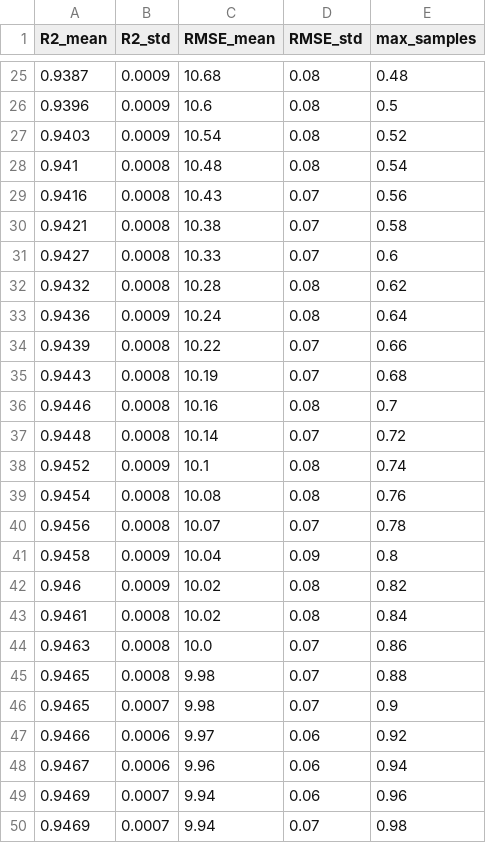
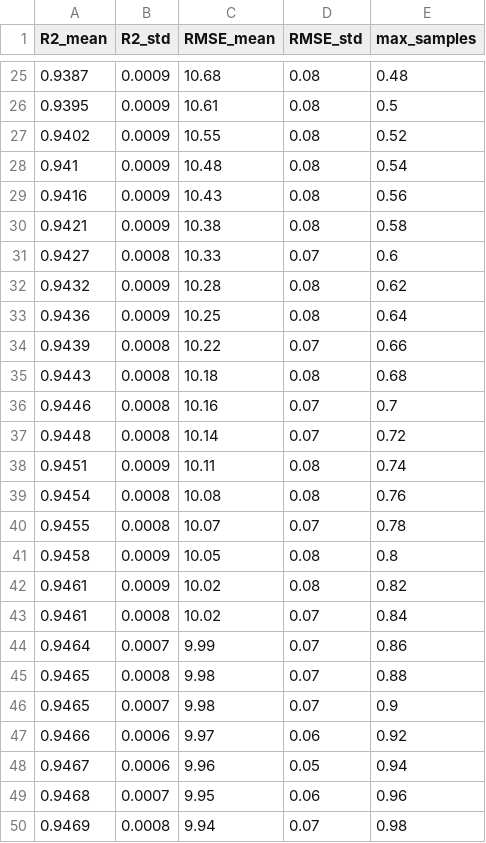
Before and after one commit to jintaoscott/rf-pm25-cv, a CSV file: results/figure_sweeps_2019/Spatial_d12019_max_samples_dll.csv, drawn as a sheet; only a part is shown, gaps mark what is left out; the diff covers the shown part only.

```diff
--- a/results/figure_sweeps_2019/Spatial_d12019_max_samples_dll.csv
+++ b/results/figure_sweeps_2019/Spatial_d12019_max_samples_dll.csv
@@ -25,21 +25,21 @@ R2_mean,R2_std,RMSE_mean,RMSE_std,max_samples
 0.9387,0.0009,10.68,0.08,0.48
-0.9396,0.0009,10.6,0.08,0.5
-0.9403,0.0009,10.54,0.08,0.52
-0.941,0.0008,10.48,0.08,0.54
-0.9416,0.0008,10.43,0.07,0.56
-0.9421,0.0008,10.38,0.07,0.58
+0.9395,0.0009,10.61,0.08,0.5
+0.9402,0.0009,10.55,0.08,0.52
+0.941,0.0009,10.48,0.08,0.54
+0.9416,0.0009,10.43,0.08,0.56
+0.9421,0.0009,10.38,0.08,0.58
 0.9427,0.0008,10.33,0.07,0.6
-0.9432,0.0008,10.28,0.08,0.62
-0.9436,0.0009,10.24,0.08,0.64
+0.9432,0.0009,10.28,0.08,0.62
+0.9436,0.0009,10.25,0.08,0.64
 0.9439,0.0008,10.22,0.07,0.66
-0.9443,0.0008,10.19,0.07,0.68
-0.9446,0.0008,10.16,0.08,0.7
+0.9443,0.0008,10.18,0.08,0.68
+0.9446,0.0008,10.16,0.07,0.7
 0.9448,0.0008,10.14,0.07,0.72
-0.9452,0.0009,10.1,0.08,0.74
+0.9451,0.0009,10.11,0.08,0.74
 0.9454,0.0008,10.08,0.08,0.76
-0.9456,0.0008,10.07,0.07,0.78
-0.9458,0.0009,10.04,0.09,0.8
-0.946,0.0009,10.02,0.08,0.82
-0.9461,0.0008,10.02,0.08,0.84
-0.9463,0.0008,10.0,0.07,0.86
+0.9455,0.0008,10.07,0.07,0.78
+0.9458,0.0009,10.05,0.08,0.8
+0.9461,0.0009,10.02,0.08,0.82
+0.9461,0.0008,10.02,0.07,0.84
+0.9464,0.0007,9.99,0.07,0.86
 0.9465,0.0008,9.98,0.07,0.88
@@ -47,4 +47,4 @@ R2_mean,R2_std,RMSE_mean,RMSE_std,max_samples
 0.9466,0.0006,9.97,0.06,0.92
-0.9467,0.0006,9.96,0.06,0.94
-0.9469,0.0007,9.94,0.06,0.96
-0.9469,0.0007,9.94,0.07,0.98
+0.9467,0.0006,9.96,0.05,0.94
+0.9468,0.0007,9.95,0.06,0.96
+0.9469,0.0008,9.94,0.07,0.98
```
Also changed, not shown: 5 added rows, 5 removed rows and 22 edited cells elsewhere in this file, results/baseline_all_years.csv, results/figure_sweeps_2019/Spatial_d12019_max_depth_dll.csv, 8 other files.
